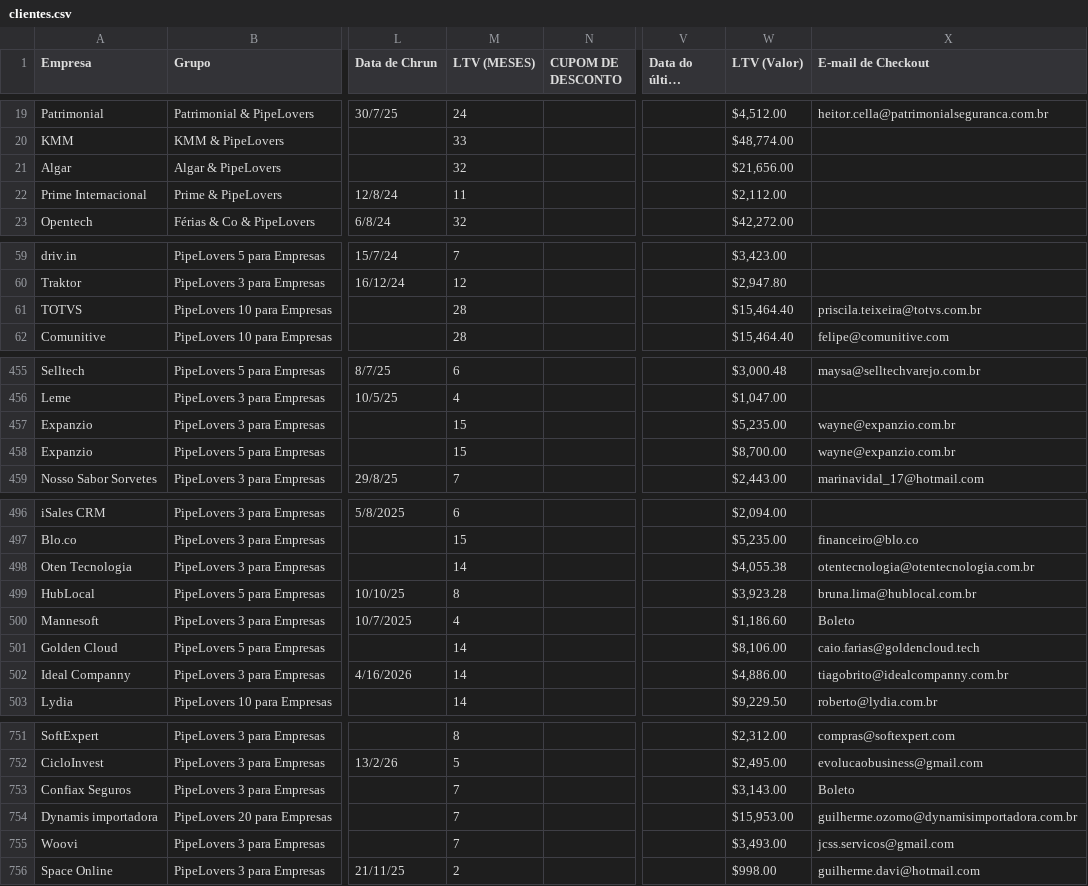
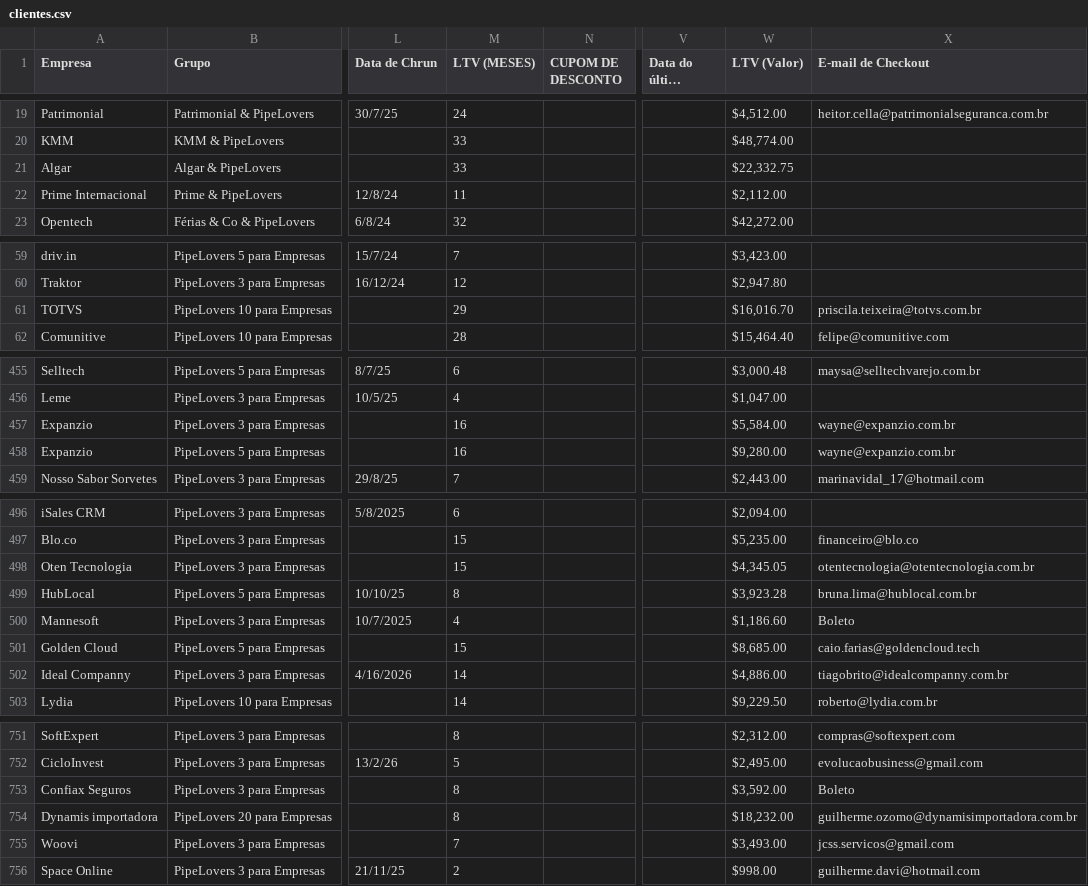
Before and after one commit to guiweissbock-cpu/reimplantacao-pipe, a CSV file: clientes.csv, drawn as a sheet; only a part is shown, gaps mark what is left out; long unchanged cells end in …; the diff covers the shown part only; the diff names each change by its address in the sheet, - before the commit and + after, or states it on an @@ line.

```diff
--- a/clientes.csv
+++ b/clientes.csv
-M21 (LTV (MESES)): 32
+M21 (LTV (MESES)): 33
-W21 (LTV (Valor)): $21,656.00
+W21 (LTV (Valor)): $22,332.75
-M61 (LTV (MESES)): 28
+M61 (LTV (MESES)): 29
-W61 (LTV (Valor)): $15,464.40
+W61 (LTV (Valor)): $16,016.70
-M457:M458 (LTV (MESES)): 15
+M457:M458 (LTV (MESES)): 16
-W457 (LTV (Valor)): $5,235.00
+W457 (LTV (Valor)): $5,584.00
-W458 (LTV (Valor)): $8,700.00
+W458 (LTV (Valor)): $9,280.00
-M498 (LTV (MESES)): 14
+M498 (LTV (MESES)): 15
-W498 (LTV (Valor)): $4,055.38
+W498 (LTV (Valor)): $4,345.05
-M501 (LTV (MESES)): 14
+M501 (LTV (MESES)): 15
-W501 (LTV (Valor)): $8,106.00
+W501 (LTV (Valor)): $8,685.00
-M753:M754 (LTV (MESES)): 7
+M753:M754 (LTV (MESES)): 8
-W753 (LTV (Valor)): $3,143.00
+W753 (LTV (Valor)): $3,592.00
-W754 (LTV (Valor)): $15,953.00
+W754 (LTV (Valor)): $18,232.00
```
Also changed, not shown: 6 edited cells elsewhere in this file, 2 other files.
